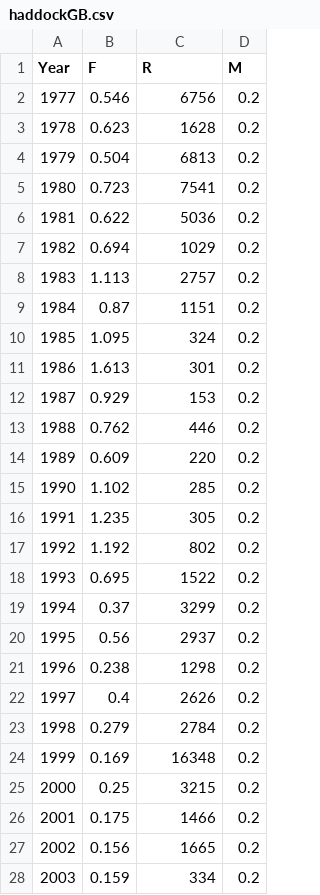
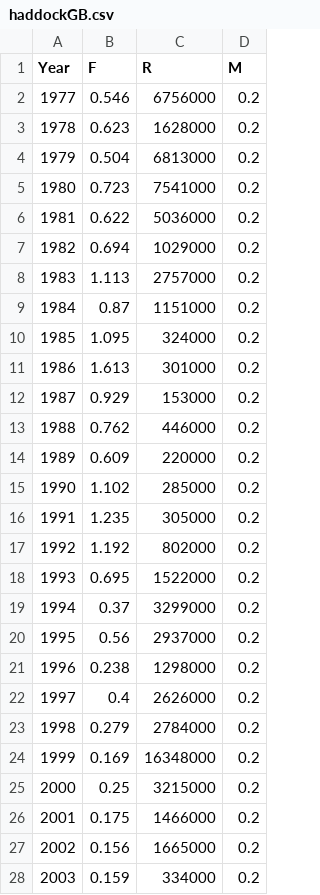
Before and after one commit to lkerr/groundfish-MSE, a CSV file: data/data_raw/AssessmentHistory/haddockGB.csv, drawn as a sheet; only a part is shown; the diff covers the shown part only.

```diff
--- a/data/data_raw/AssessmentHistory/haddockGB.csv
+++ b/data/data_raw/AssessmentHistory/haddockGB.csv
@@ -1,28 +1,28 @@
 Year,F,R,M
-1977,0.546,6756,0.2
-1978,0.623,1628,0.2
-1979,0.504,6813,0.2
-1980,0.723,7541,0.2
-1981,0.622,5036,0.2
-1982,0.694,1029,0.2
-1983,1.113,2757,0.2
-1984,0.87,1151,0.2
-1985,1.095,324,0.2
-1986,1.613,301,0.2
-1987,0.929,153,0.2
-1988,0.762,446,0.2
-1989,0.609,220,0.2
-1990,1.102,285,0.2
-1991,1.235,305,0.2
-1992,1.192,802,0.2
-1993,0.695,1522,0.2
-1994,0.37,3299,0.2
-1995,0.56,2937,0.2
-1996,0.238,1298,0.2
-1997,0.4,2626,0.2
-1998,0.279,2784,0.2
-1999,0.169,16348,0.2
-2000,0.25,3215,0.2
-2001,0.175,1466,0.2
-2002,0.156,1665,0.2
-2003,0.159,334,0.2
+1977,0.546,6756000,0.2
+1978,0.623,1628000,0.2
+1979,0.504,6813000,0.2
+1980,0.723,7541000,0.2
+1981,0.622,5036000,0.2
+1982,0.694,1029000,0.2
+1983,1.113,2757000,0.2
+1984,0.87,1151000,0.2
+1985,1.095,324000,0.2
+1986,1.613,301000,0.2
+1987,0.929,153000,0.2
+1988,0.762,446000,0.2
+1989,0.609,220000,0.2
+1990,1.102,285000,0.2
+1991,1.235,305000,0.2
+1992,1.192,802000,0.2
+1993,0.695,1522000,0.2
+1994,0.37,3299000,0.2
+1995,0.56,2937000,0.2
+1996,0.238,1298000,0.2
+1997,0.4,2626000,0.2
+1998,0.279,2784000,0.2
+1999,0.169,16348000,0.2
+2000,0.25,3215000,0.2
+2001,0.175,1466000,0.2
+2002,0.156,1665000,0.2
+2003,0.159,334000,0.2
```
Also changed, not shown: 15 edited cells elsewhere in this file, modelParameters/mproc.csv, 7 other files.
